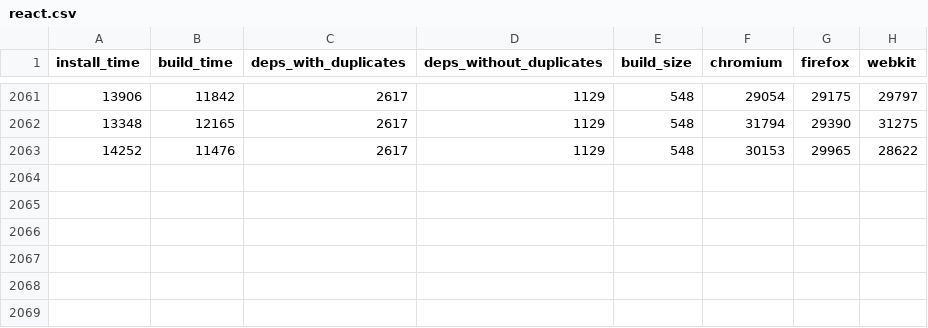
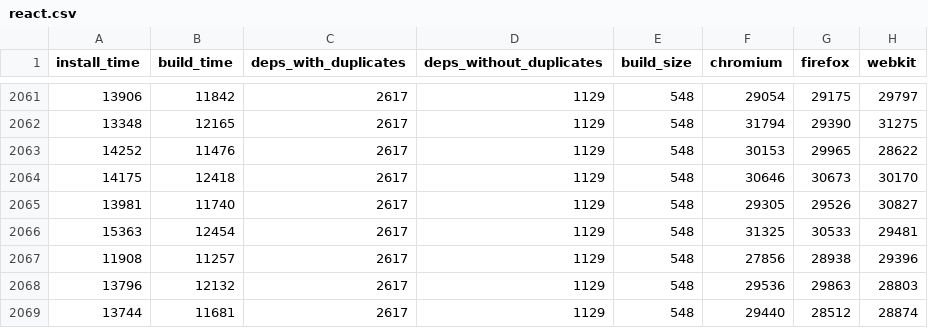
Before and after one commit to Pierstoval/benchmarks-react-svelte-vue, a CSV file: output/vps/react.csv, drawn as a sheet; only a part is shown, gaps mark what is left out; the diff names each change by its address in the sheet, - before the commit and + after, or states it on an @@ line.

Commit message:
More data for vps

```diff
--- a/output/vps/react.csv
+++ b/output/vps/react.csv
+row 2064: 14175 | 12418 | 2617 | 1129 | 548 | 30646 | 30673 | 30170
+row 2065: 13981 | 11740 | 2617 | 1129 | 548 | 29305 | 29526 | 30827
+row 2066: 15363 | 12454 | 2617 | 1129 | 548 | 31325 | 30533 | 29481
+row 2067: 11908 | 11257 | 2617 | 1129 | 548 | 27856 | 28938 | 29396
+row 2068: 13796 | 12132 | 2617 | 1129 | 548 | 29536 | 29863 | 28803
+row 2069: 13744 | 11681 | 2617 | 1129 | 548 | 29440 | 28512 | 28874
```
Also changed, not shown: output/vps/angular.csv, output/vps/react-next.csv, 7 other files.
